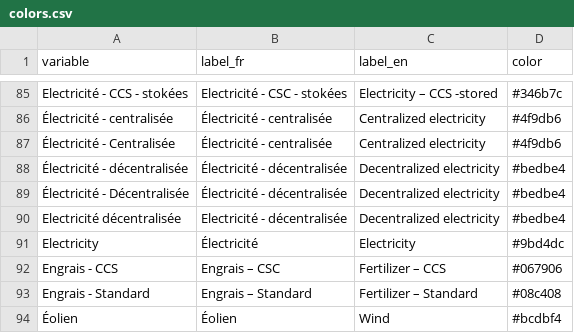
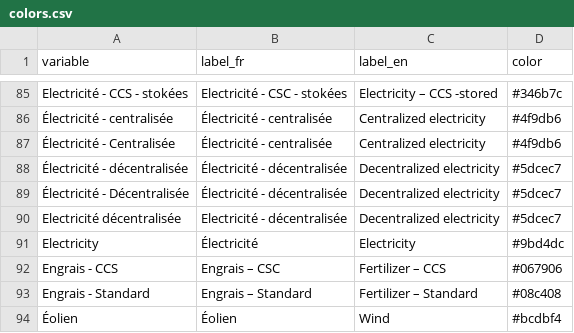
Before and after one commit to ikamyx/CanadianEnergyOutlook, a CSV file: data/colors.csv, drawn as a sheet; only a part is shown, gaps mark what is left out.

Commit message:
Update colors.csv

```diff
--- a/data/colors.csv
+++ b/data/colors.csv
@@ -87,5 +87,5 @@ Electricité - CCS - stokées,Electricité - CSC - stokées,Electricity – CCS
 Électricité - Centralisée,Électricité - centralisée,Centralized electricity,#4f9db6
-Électricité - décentralisée,Électricité - décentralisée,Decentralized electricity,#bedbe4
-Électricité - Décentralisée,Électricité - décentralisée,Decentralized electricity,#bedbe4
-Electricité décentralisée,Electricité - décentralisée,Decentralized electricity,#bedbe4
+Électricité - décentralisée,Électricité - décentralisée,Decentralized electricity,#5dcec7
+Électricité - Décentralisée,Électricité - décentralisée,Decentralized electricity,#5dcec7
+Electricité décentralisée,Electricité - décentralisée,Decentralized electricity,#5dcec7
 Electricity,Électricité,Electricity,#9bd4dc
```
